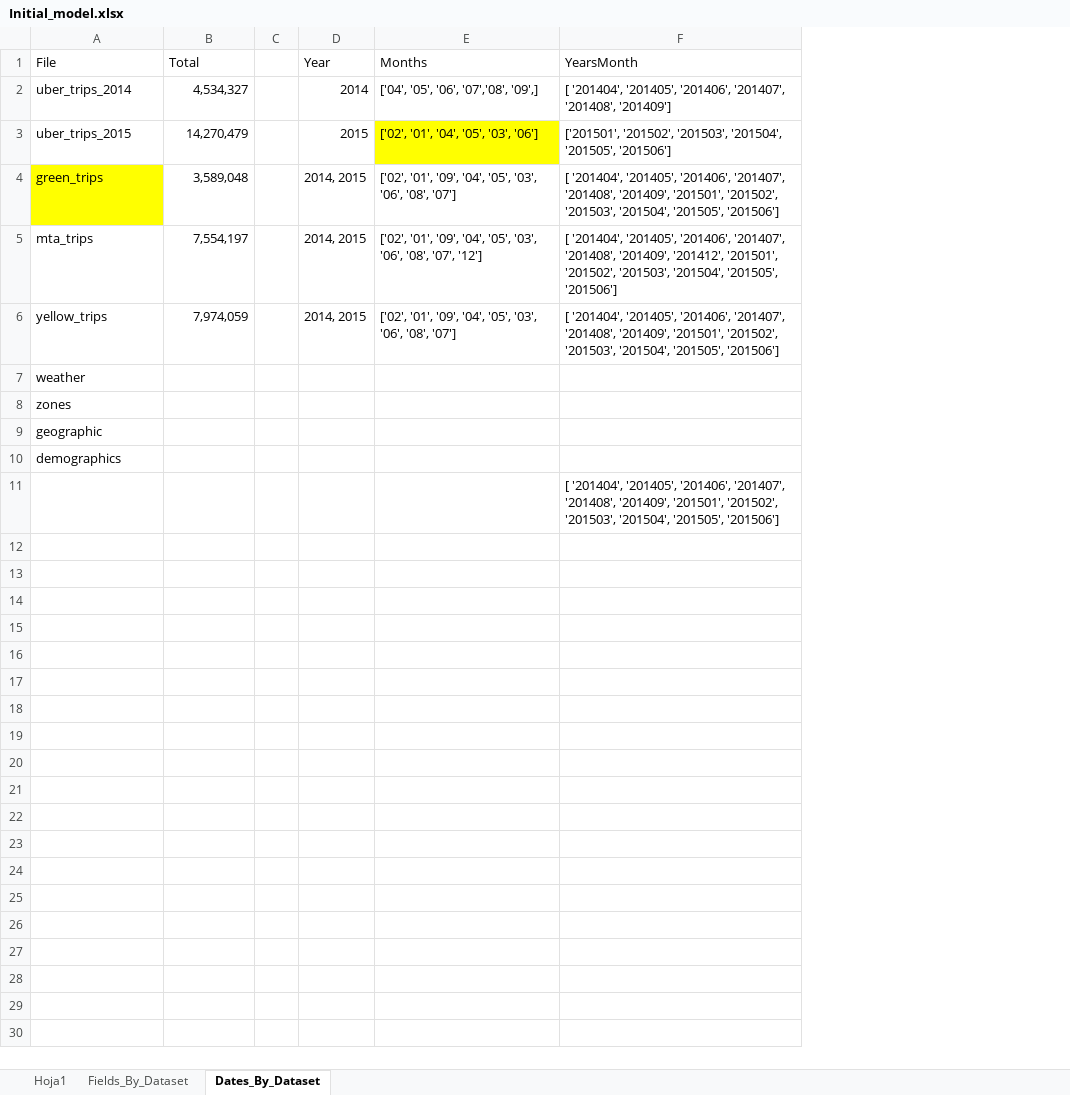
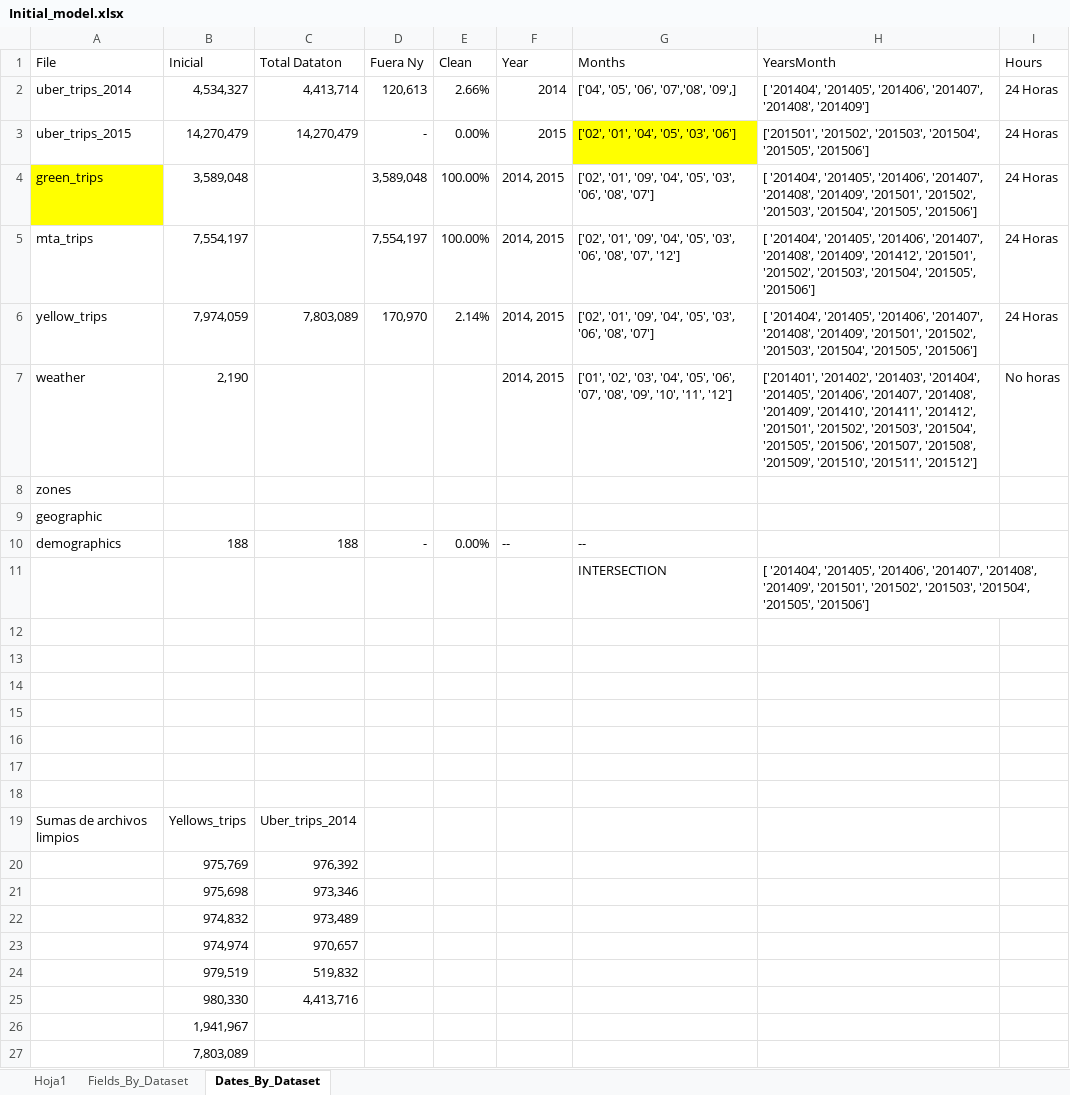
Before and after one commit to danielpesa7/team_32_DS4A, an Excel workbook: Initial_model.xlsx, sheet Dates_By_Dataset, drawn as a sheet; values as stored, in another font and other column widths than the file's, no borders; conditional formats not drawn; removed rows and columns are numbered as before the commit, all else as after; the diff names each change by its address in the sheet, - before the commit and + after, or states it on an @@ line.

Commit message:
Update Initial_model.xlsx

```diff
--- a/Initial_model.xlsx (sheet Dates_By_Dataset)
+++ b/Initial_model.xlsx (sheet Dates_By_Dataset)
-column C, empty
+column C (Total Dataton), rows 2-6: 4,413,714 | 14,270,479 |  |  | 7,803,089
+column D (Fuera Ny), rows 2-6: 120,613 | - | 3,589,048 | 7,554,197 | 170,970
+column E (Clean), rows 2-6: 2.66% | 0.00% | 100.00% | 100.00% | 2.14%
+column I (Hours), rows 2-6: all 24 Horas
-B1: Total
+B1: Inicial
-row 7: weather
+row 7: weather | 2,190 |  |  |  | 2014, 2015 | ['01', '02', '03', '04', '05', '06', '07', '08', '09', '10', '11', '12'] | ['201401', '201402', '201403', '201404', '201405', '201406', '201407', '201408', '201409', '201410', '201411', '201412', '201501', '201502', '201503', '201504', '201505', '201506', '201507', '201508', '201509', '201510', '201511', '201512'] | No horas
+row 10: demographics | 188 | 188 | - | 0.00% | -- | --
+row 11:  |  |  |  |  |  | INTERSECTION | [ '201404', '201405', '201406', '201407', '201408', '201409', '201501', '201502', '201503', '201504', '201505', '201506']
-A12 (File): demographics
+A12 (File): (empty)
-H13 (YearsMonth): [ '201404', '201405', '201406', '201407', '201408', '201409', '201501', '201502', '201503', '201504', '201505', '201506']
+H13 (YearsMonth): (empty)
+row 14: (empty)
+row 15: (empty)
+row 16: (empty)
+row 17: (empty)
+row 18: (empty)
+row 19: Sumas de archivos limpios | Yellows_trips | Uber_trips_2014
+row 20:  | 975,769 | 976,392
+row 21:  | 975,698 | 973,346
+row 22:  | 974,832 | 973,489
+row 23:  | 974,974 | 970,657
+row 24:  | 979,519 | 519,832
+row 25:  | 980,330 | 4,413,716
+row 26:  | 1,941,967
+row 27:  | 7,803,089
```
